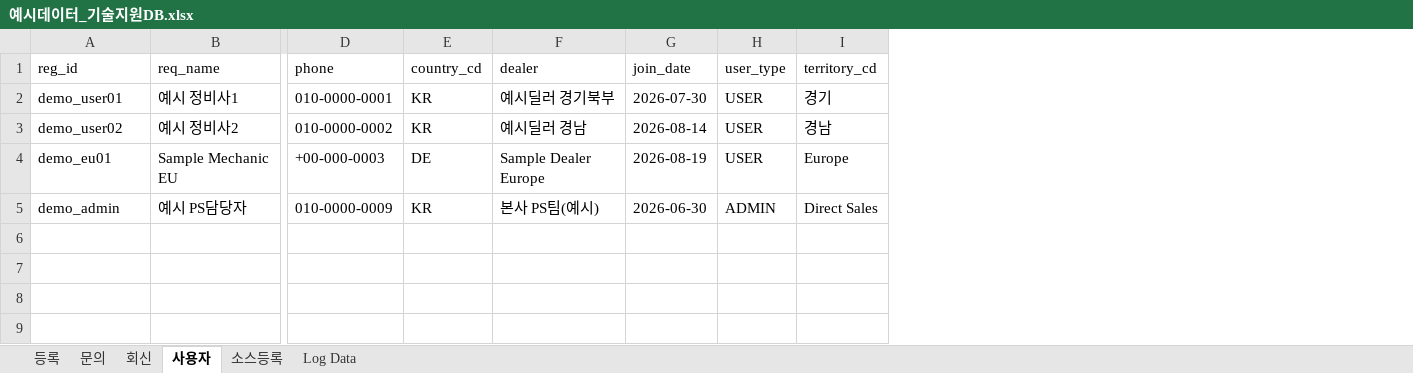
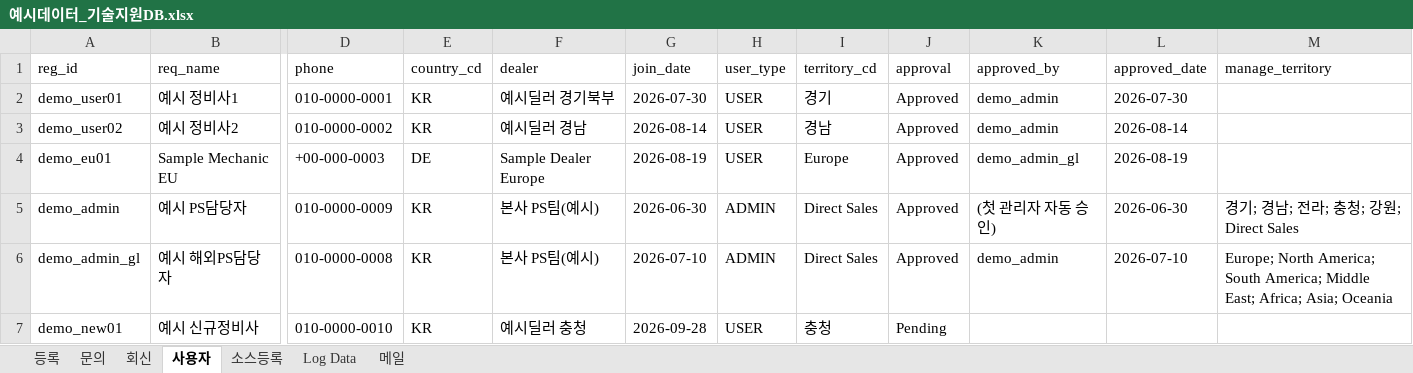
Before and after one commit to aebonlee/data09-01, an Excel workbook: samples/예시데이터_기술지원DB.xlsx, sheet 사용자, drawn as a sheet; only a part is shown, gaps mark what is left out; values as stored, in another font and other column widths than the file's, no borders; rows hold the shown columns only; the diff names each change by its address in the sheet, - before the commit and + after, or states it on an @@ line.

```diff
--- a/samples/예시데이터_기술지원DB.xlsx (sheet 사용자)
+++ b/samples/예시데이터_기술지원DB.xlsx (sheet 사용자)
+sheet tab: 메일
+column J (approval), rows 2-5: all Approved
+column K (approved_by), rows 2-5: demo_admin | demo_admin | demo_admin_gl | (첫 관리자 자동 승인)
+column L (approved_date), rows 2-5: 2026-07-30 | 2026-08-14 | 2026-08-19 | 2026-06-30
+column M (manage_territory), row 5: 경기; 경남; 전라; 충청; 강원; Direct Sales
+row 6: demo_admin_gl | 예시 해외PS담당자 | 010-0000-0008 | KR | 본사 PS팀(예시) | 2026-07-10 | ADMIN | Direct Sales | Approved | demo_admin | 2026-07-10 | Europe; North America; South America; Middle East; Africa; Asia; Oceania
+row 7: demo_new01 | 예시 신규정비사 | 010-0000-0010 | KR | 예시딜러 충청 | 2026-09-28 | USER | 충청 | Pending
```
Also changed, not shown: sheet 등록, 27 other files.
